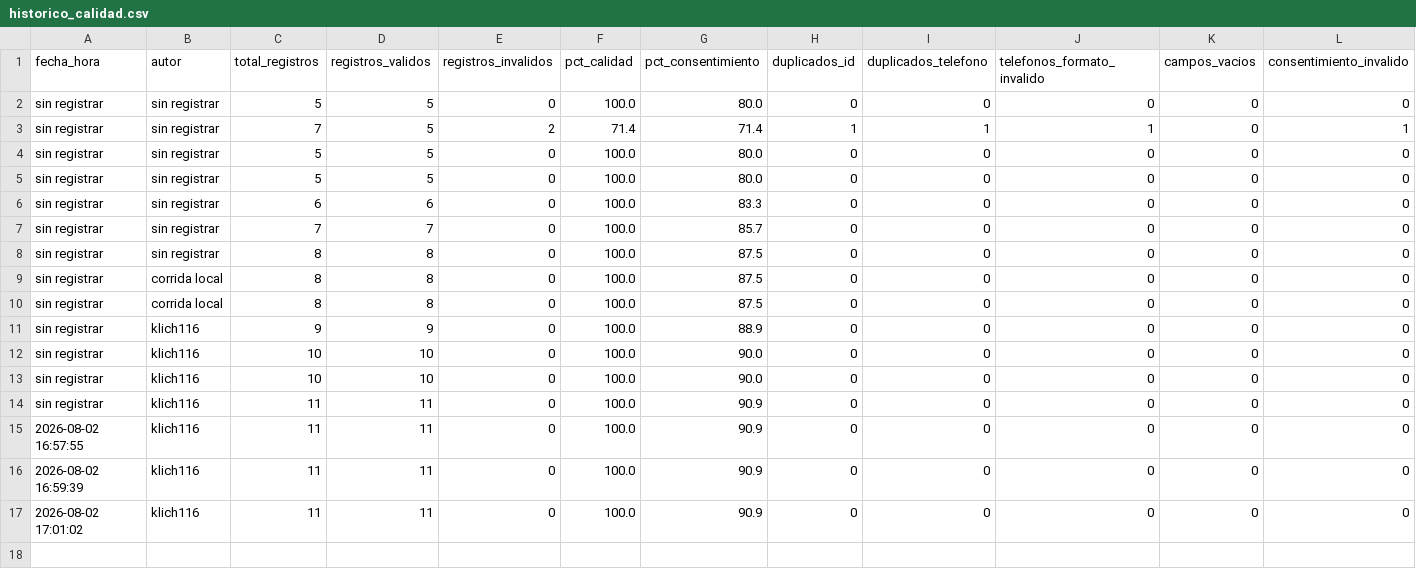
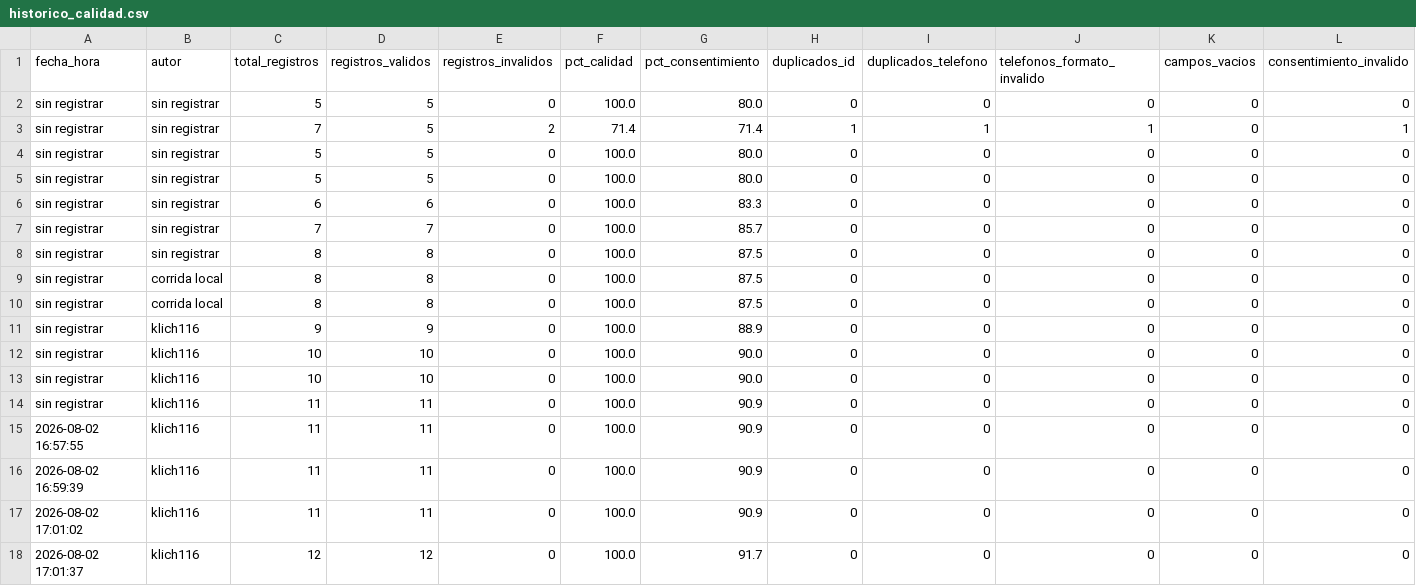
Before and after one commit to klich116/dataset-clientes-cicd, a CSV file: data/metricas/historico_calidad.csv, drawn as a sheet; only a part is shown; rows hold the shown columns only; the diff names each change by its address in the sheet, - before the commit and + after, or states it on an @@ line.

```diff
--- a/data/metricas/historico_calidad.csv
+++ b/data/metricas/historico_calidad.csv
+row 18: 2026-08-02 17:01:37 | klich116 | 12 | 12 | 0 | 100.0 | 91.7 | 0 | 0 | 0 | 0 | 0
```
Also changed, not shown: 1 other file.
